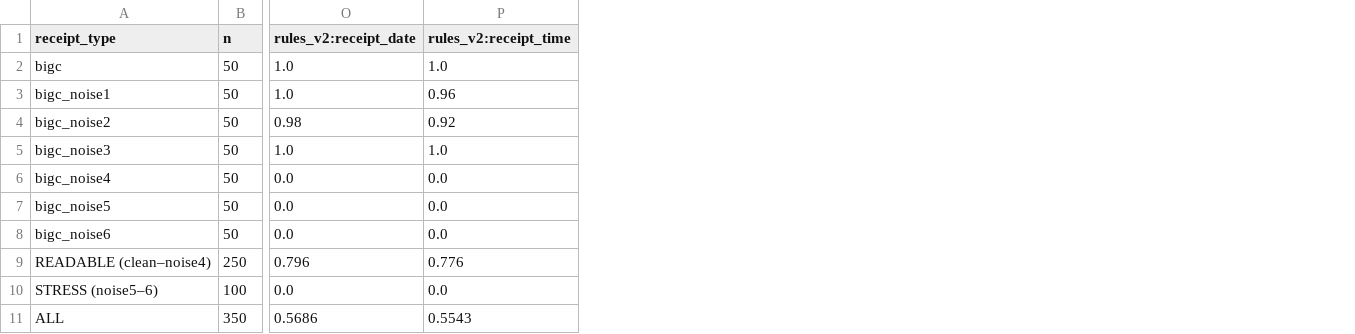
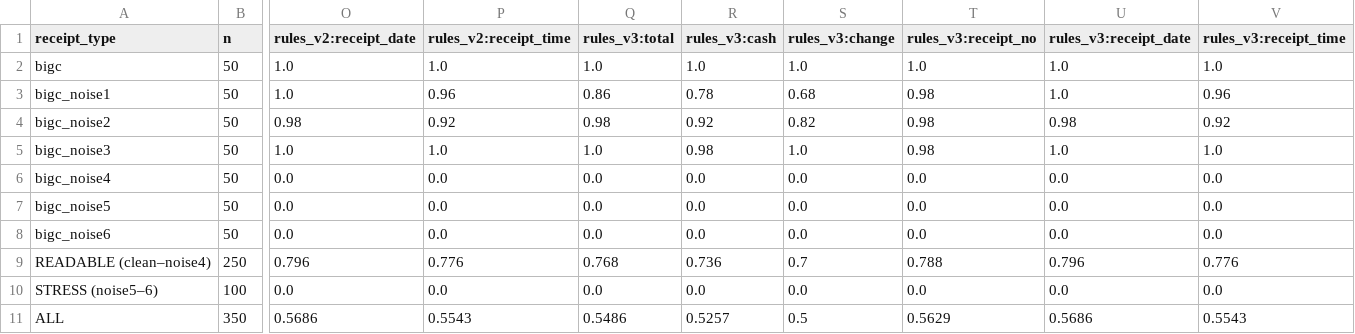
Before and after one commit to AriyaLuesawat/thai-receipt-ocr-bench, a CSV file: results/easyocr/bigc/scores.csv, drawn as a sheet; only a part is shown, gaps mark what is left out; the diff names each change by its address in the sheet, - before the commit and + after, or states it on an @@ line.

```diff
--- a/results/easyocr/bigc/scores.csv
+++ b/results/easyocr/bigc/scores.csv
+column Q (rules_v3:total), rows 2-11: 1.0 | 0.86 | 0.98 | 1.0 | 0.0 | 0.0 | 0.0 | 0.768 | 0.0 | 0.5486
+column R (rules_v3:cash), rows 2-11: 1.0 | 0.78 | 0.92 | 0.98 | 0.0 | 0.0 | 0.0 | 0.736 | 0.0 | 0.5257
+column S (rules_v3:change), rows 2-11: 1.0 | 0.68 | 0.82 | 1.0 | 0.0 | 0.0 | 0.0 | 0.7 | 0.0 | 0.5
+column T (rules_v3:receipt_no), rows 2-11: 1.0 | 0.98 | 0.98 | 0.98 | 0.0 | 0.0 | 0.0 | 0.788 | 0.0 | 0.5629
+column U (rules_v3:receipt_date), rows 2-11: 1.0 | 1.0 | 0.98 | 1.0 | 0.0 | 0.0 | 0.0 | 0.796 | 0.0 | 0.5686
+column V (rules_v3:receipt_time), rows 2-11: 1.0 | 0.96 | 0.92 | 1.0 | 0.0 | 0.0 | 0.0 | 0.776 | 0.0 | 0.5543
```
Also changed, not shown: 8 other files.
